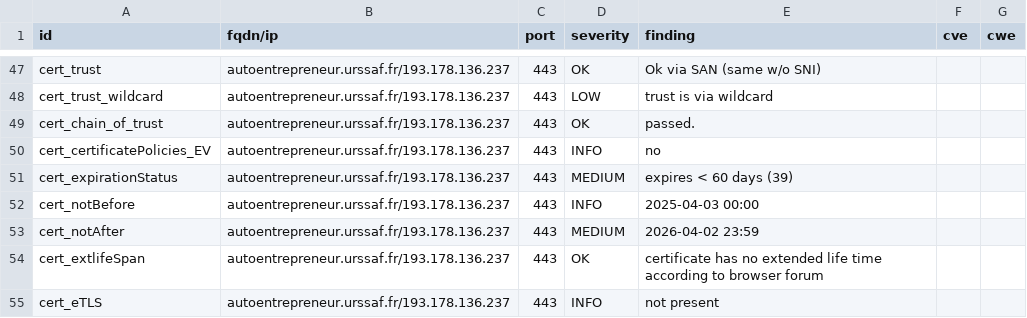
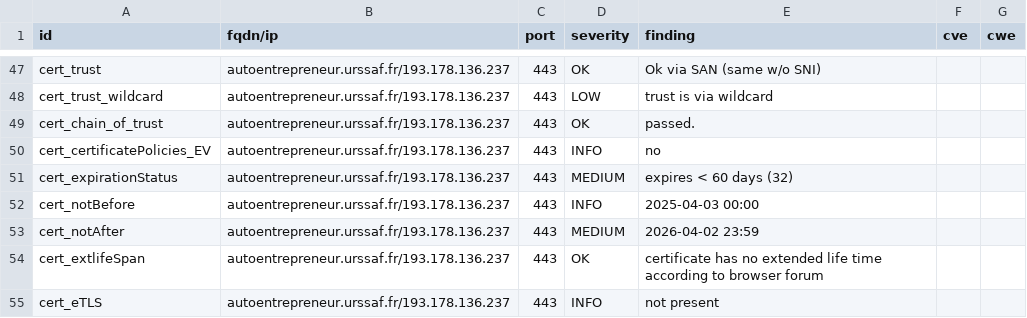
Before and after one commit to damez-denis/dashlord-ucn, a CSV file: results/aHR0cHM6Ly9hdXRvZW50cmVwcmVuZXVyLnVyc3NhZi5mci9zZXJ2aWNlcw==/testssl.csv, drawn as a sheet; only a part is shown, gaps mark what is left out.

```diff
--- a/results/aHR0cHM6Ly9hdXRvZW50cmVwcmVuZXVyLnVyc3NhZi5mci9zZXJ2aWNlcw==/testssl.csv
+++ b/results/aHR0cHM6Ly9hdXRvZW50cmVwcmVuZXVyLnVyc3NhZi5mci9zZXJ2aWNlcw==/testssl.csv
@@ -50,3 +50,3 @@
 "cert_certificatePolicies_EV","autoentrepreneur.urssaf.fr/193.178.136.237","443","INFO","no","",""
-"cert_expirationStatus","autoentrepreneur.urssaf.fr/193.178.136.237","443","MEDIUM","expires < 60 days (39)","",""
+"cert_expirationStatus","autoentrepreneur.urssaf.fr/193.178.136.237","443","MEDIUM","expires < 60 days (32)","",""
 "cert_notBefore","autoentrepreneur.urssaf.fr/193.178.136.237","443","INFO","2025-04-03 00:00","",""
```
Also changed, not shown: 9 other files.
